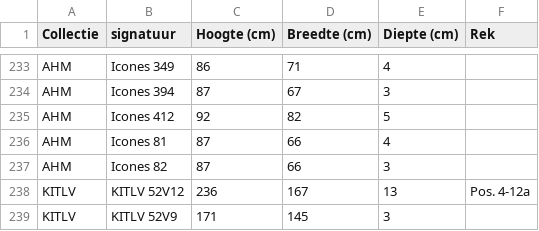
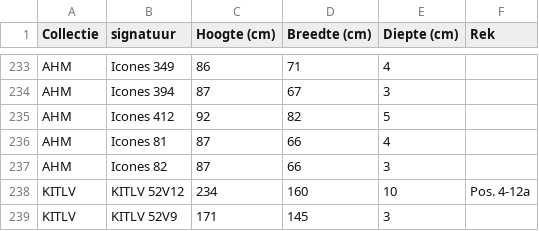
Before and after one commit to ublrama/ubl-painting-layout-visualizer, a CSV file: public/demo-paintings.csv, drawn as a sheet; only a part is shown, gaps mark what is left out.

```diff
--- a/public/demo-paintings.csv
+++ b/public/demo-paintings.csv
@@ -237,3 +237,3 @@ AHM;Icones 81;87;66;4;
 AHM;Icones 82;87;66;3;
-KITLV;KITLV 52V12 ;236;167;13;Pos. 4-12a
+KITLV;KITLV 52V12 ;234;160;10;Pos. 4-12a
 KITLV;KITLV 52V9;171;145;3;
```
Also changed, not shown: public/demo-racks.csv, 1 other file.
